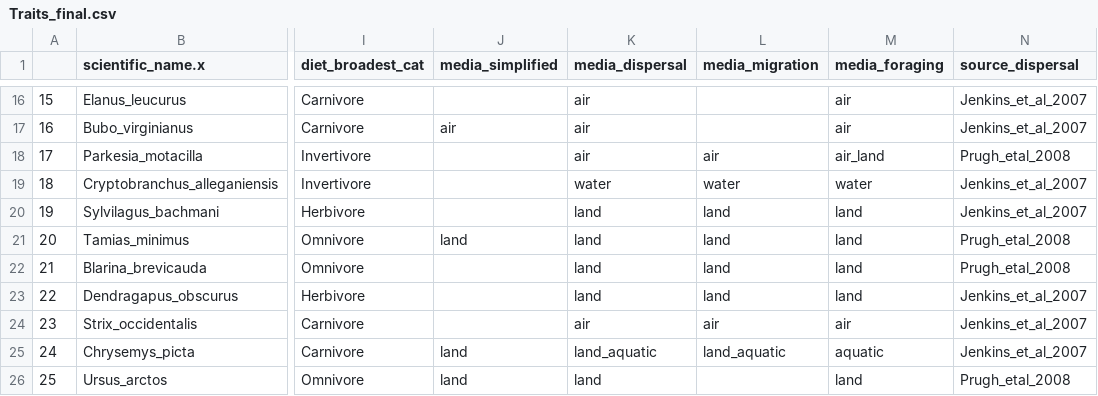
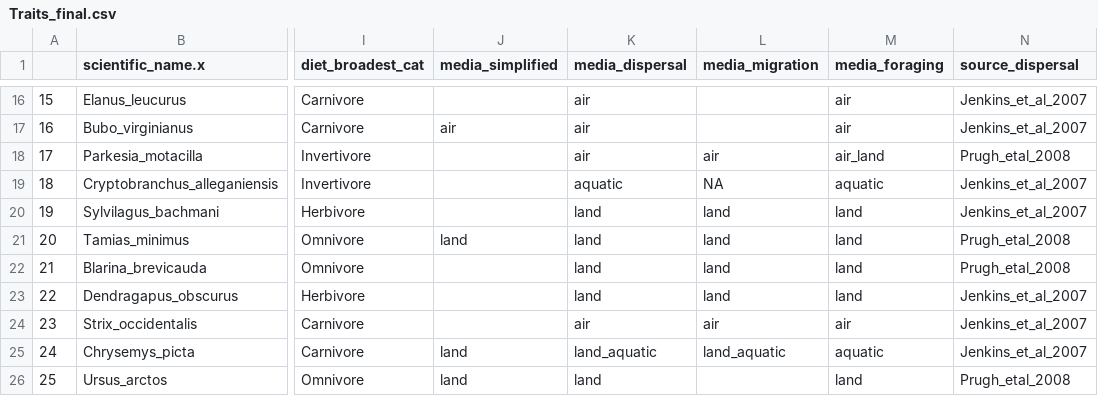
Before and after one commit to sdstraus/MovementProfiles, a CSV file: 3D-app/3Dplot/Traits_final.csv, drawn as a sheet; only a part is shown, gaps mark what is left out; the diff names each change by its address in the sheet, - before the commit and + after, or states it on an @@ line.

Commit message:
updated figs and tables

```diff
--- a/3D-app/3Dplot/Traits_final.csv
+++ b/3D-app/3Dplot/Traits_final.csv
-K19 (media_dispersal): water
+K19 (media_dispersal): aquatic
-L19 (media_migration): water
+L19 (media_migration): NA
-M19 (media_foraging): water
+M19 (media_foraging): aquatic
```
Also changed, not shown: data/Traits_final_cleaned.csv, 3 other files.
